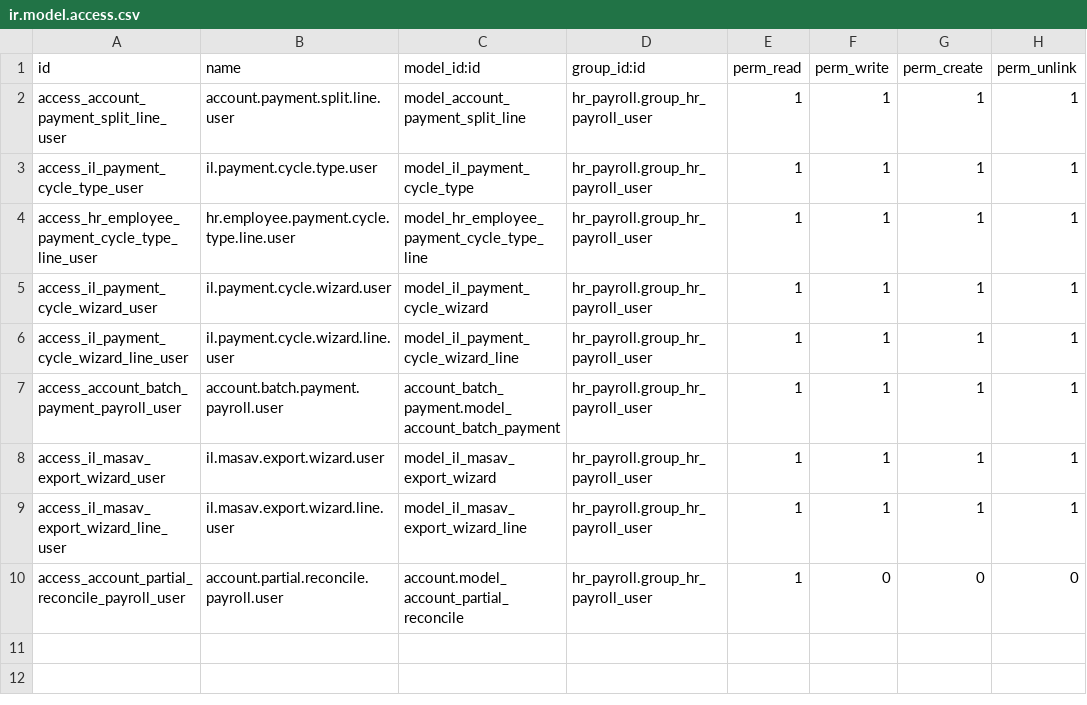
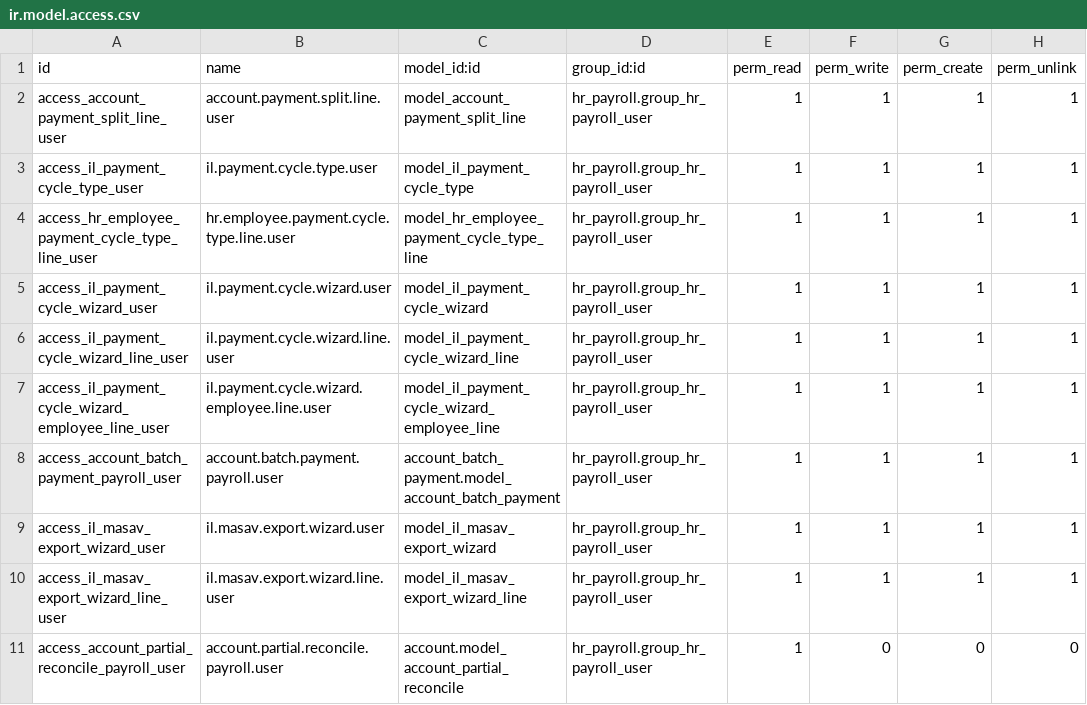
Before and after one commit to multidoorlock/odoo-old, a CSV file: l10n_il_hr_payroll_account/security/ir.model.access.csv, drawn as a sheet; the diff names each change by its address in the sheet, - before the commit and + after, or states it on an @@ line.

Commit message:
payroll feature added new way to create batch payments

```diff
--- a/l10n_il_hr_payroll_account/security/ir.model.access.csv
+++ b/l10n_il_hr_payroll_account/security/ir.model.access.csv
+row 7: access_il_payment_cycle_wizard_employee_line_user | il.payment.cycle.wizard.employee.line.user | model_il_payment_cycle_wizard_employee_line | hr_payroll.group_hr_payroll_user | 1 | 1 | 1 | 1
```
Also changed, not shown: 4 other files.
